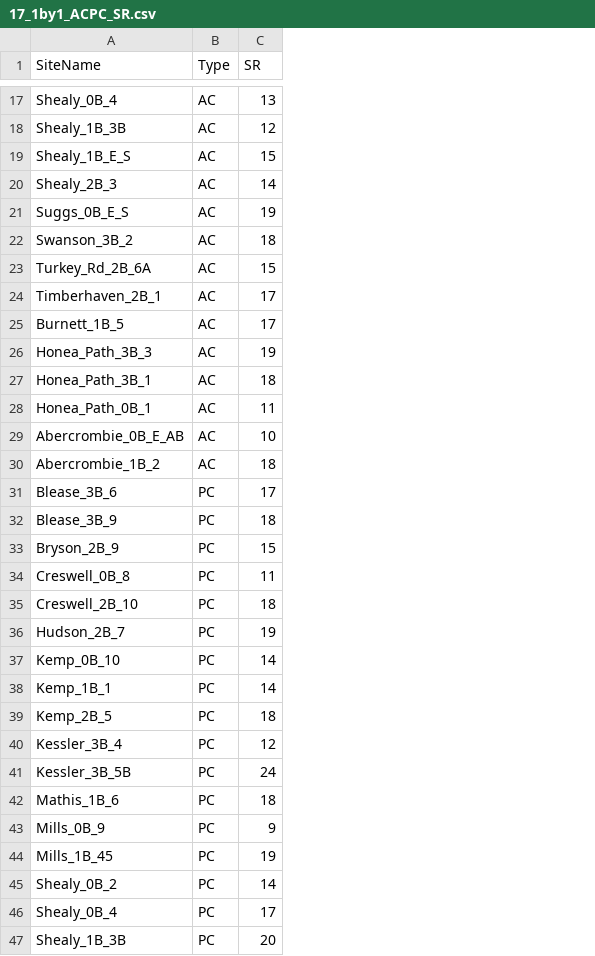
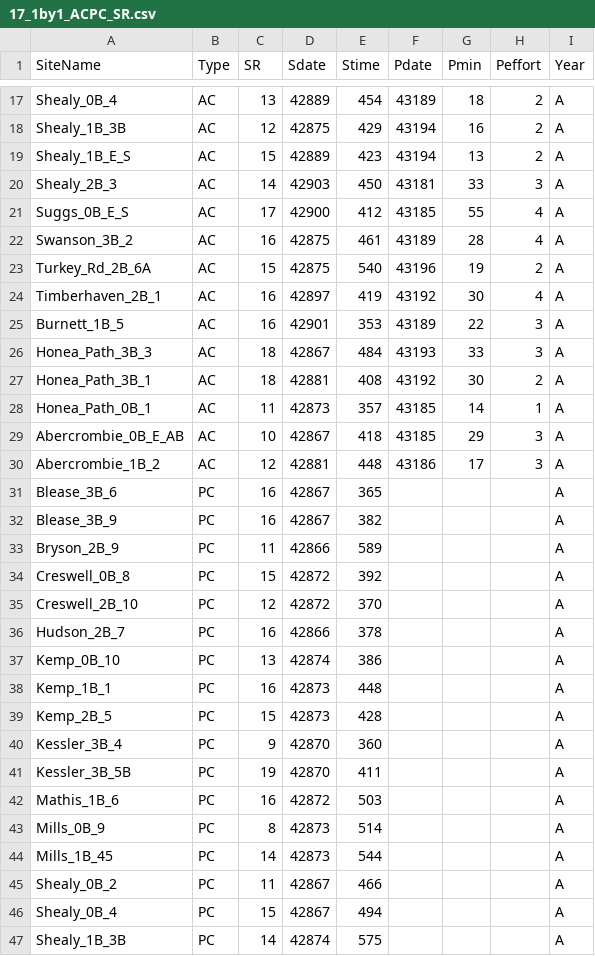
Before and after one commit to woodjessem/Songbird-pine-project, a CSV file: 17_1by1_ACPC_SR.csv, drawn as a sheet; only a part is shown, gaps mark what is left out; the diff covers the shown part only; the diff names each change by its address in the sheet, - before the commit and + after, or states it on an @@ line.

```diff
--- a/17_1by1_ACPC_SR.csv
+++ b/17_1by1_ACPC_SR.csv
+column D (Sdate), rows 17-47: 42889 | 42875 | 42889 | 42903 | 42900 | 42875 | 42875 | 42897 | 42901 | 42867 | 42881 | 42873 | 42867 | 42881 | 42867 | 42867 | 42866 | 42872 | 42872 | 42866 | 42874 | 42873 | 42873 | 42870 | 42870 | 42872 | 42873 | 42873 | 42867 | 42867 | 42874
+column E (Stime), rows 17-47: 454 | 429 | 423 | 450 | 412 | 461 | 540 | 419 | 353 | 484 | 408 | 357 | 418 | 448 | 365 | 382 | 589 | 392 | 370 | 378 | 386 | 448 | 428 | 360 | 411 | 503 | 514 | 544 | 466 | 494 | 575
+column F (Pdate), rows 17-30: 43189 | 43194 | 43194 | 43181 | 43185 | 43189 | 43196 | 43192 | 43189 | 43193 | 43192 | 43185 | 43185 | 43186
+column G (Pmin), rows 17-30: 18 | 16 | 13 | 33 | 55 | 28 | 19 | 30 | 22 | 33 | 30 | 14 | 29 | 17
+column H (Peffort), rows 17-30: 2 | 2 | 2 | 3 | 4 | 4 | 2 | 4 | 3 | 3 | 2 | 1 | 3 | 3
+column I (Year), rows 17-47: all A
-C21 (SR): 19
+C21 (SR): 17
-C22 (SR): 18
+C22 (SR): 16
-C24:C25 (SR): 17
+C24:C25 (SR): 16
-C26 (SR): 19
+C26 (SR): 18
-C30 (SR): 18
+C30 (SR): 12
-C31 (SR): 17
+C31 (SR): 16
-C32 (SR): 18
+C32 (SR): 16
-C33 (SR): 15
+C33 (SR): 11
-C34 (SR): 11
+C34 (SR): 15
-C35 (SR): 18
+C35 (SR): 12
-C36 (SR): 19
+C36 (SR): 16
-C37 (SR): 14
+C37 (SR): 13
-C38 (SR): 14
+C38 (SR): 16
-C39 (SR): 18
+C39 (SR): 15
-C40 (SR): 12
+C40 (SR): 9
-C41 (SR): 24
+C41 (SR): 19
-C42 (SR): 18
+C42 (SR): 16
-C43 (SR): 9
+C43 (SR): 8
-C44 (SR): 19
+C44 (SR): 14
-C45 (SR): 14
+C45 (SR): 11
-C46 (SR): 17
+C46 (SR): 15
-C47 (SR): 20
+C47 (SR): 14
```
Also changed, not shown: 18 edited cells elsewhere in this file, 17_2by2_ACPC_SR.csv, Diversity and Richness Estimates Trial 1 c3.csv, 26 other files.
